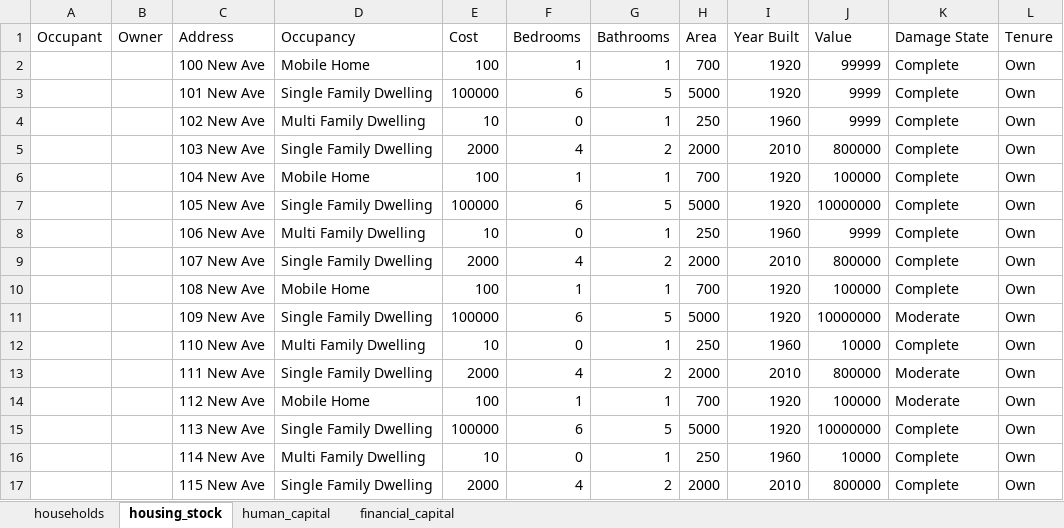
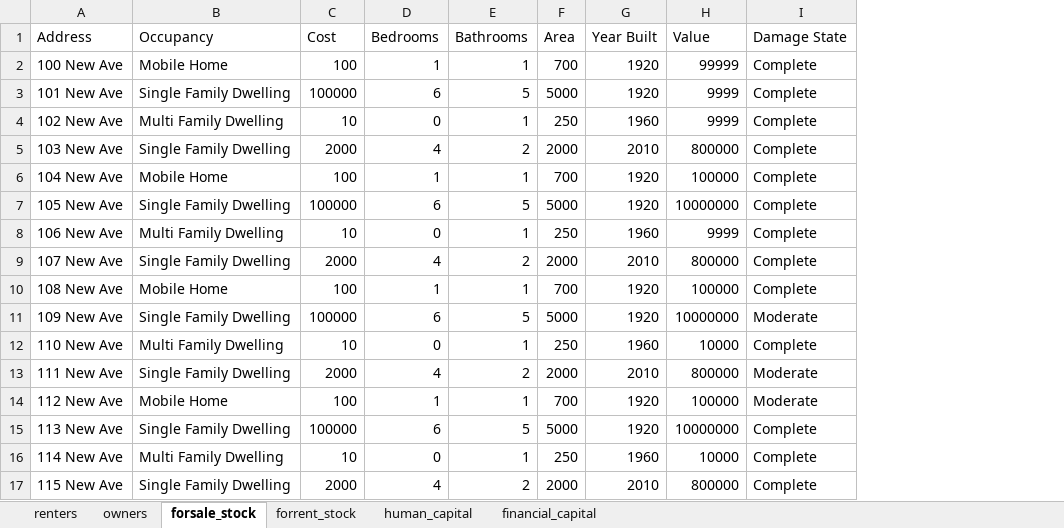
Before and after one commit to scottbmiles/DESaster, an Excel workbook: inputs/scenario_test_renters.xlsx, sheet forsale_stock, drawn as a sheet; values as stored, in another font and other column widths than the file's, no borders; the diff names each change by its address in the sheet, - before the commit and + after, or states it on an @@ line.

Commit message:
Added Landlord() and Renter() classes

```diff
--- a/inputs/scenario_test_renters.xlsx (sheet forsale_stock)
+++ b/inputs/scenario_test_renters.xlsx (sheet forsale_stock)
-sheet tab: households
+sheet tab: owners
-sheet tab: housing_stock
+sheet tab: forsale_stock
+sheet tab: renters
+sheet tab: forrent_stock
-column A (Occupant), empty
-column B (Owner), empty
-column L (Tenure), rows 2-17: all Own
```
Also changed, not shown: sheet owners, sheet human_capital, 9 other files.
